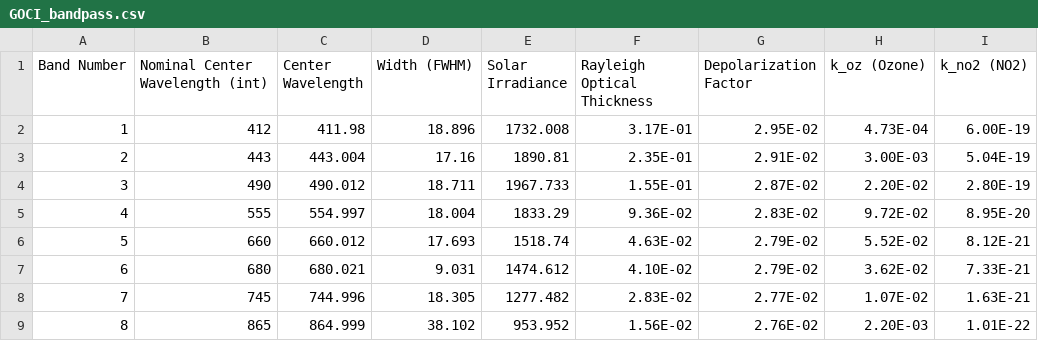
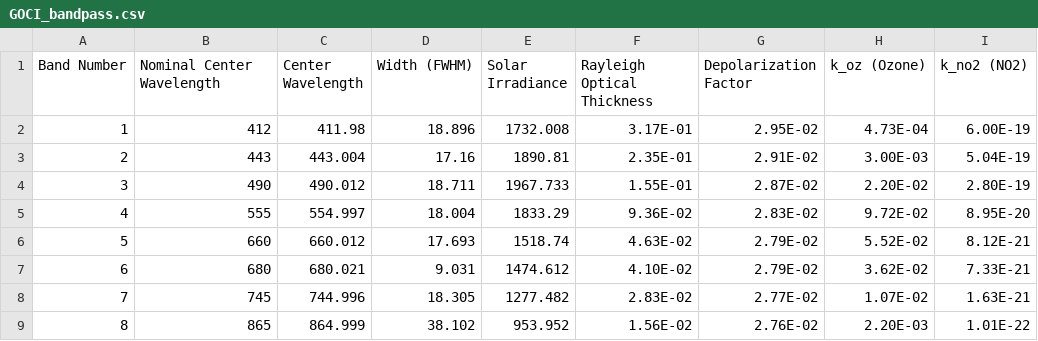
Before and after one commit to davidelomeo/satellite_sensors_convolutions, a CSV file: convolution/SRFs_and_bandpasses/GOCI_bandpass.csv, drawn as a sheet.

Commit message:
updated headers in bandpasses

```diff
--- a/convolution/SRFs_and_bandpasses/GOCI_bandpass.csv
+++ b/convolution/SRFs_and_bandpasses/GOCI_bandpass.csv
@@ -1,2 +1,2 @@
-Band Number,Nominal Center Wavelength (int),Center Wavelength,Width (FWHM),Solar Irradiance,Rayleigh Optical Thickness,Depolarization Factor,k_oz (Ozone),k_no2 (NO2)
+Band Number,Nominal Center Wavelength,Center Wavelength,Width (FWHM),Solar Irradiance,Rayleigh Optical Thickness,Depolarization Factor,k_oz (Ozone),k_no2 (NO2)
 1,412,411.98,18.896,1732.008,3.17E-01,2.95E-02,4.73E-04,6.00E-19
```
Also changed, not shown: convolution/SRFs_and_bandpasses/VIIRS_NOAA20_bandpass.csv, convolution/SRFs_and_bandpasses/VIIRS_NOAA21_bandpass.csv, 1 other file.
